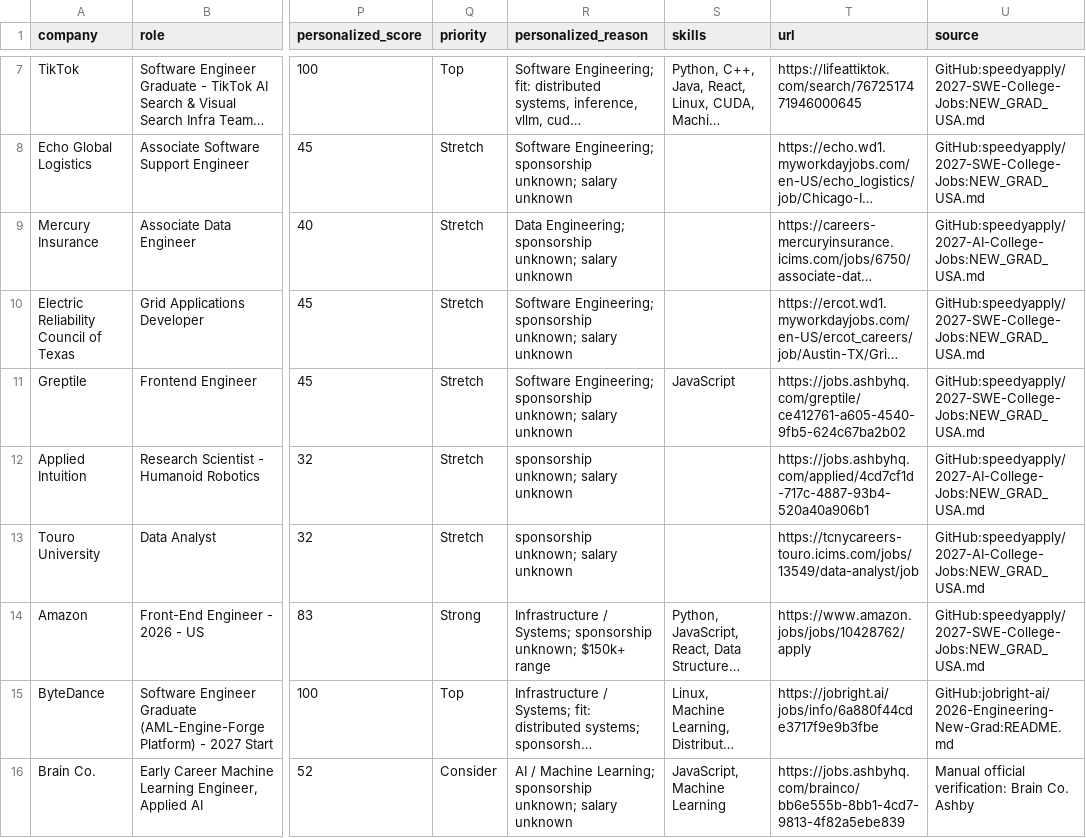
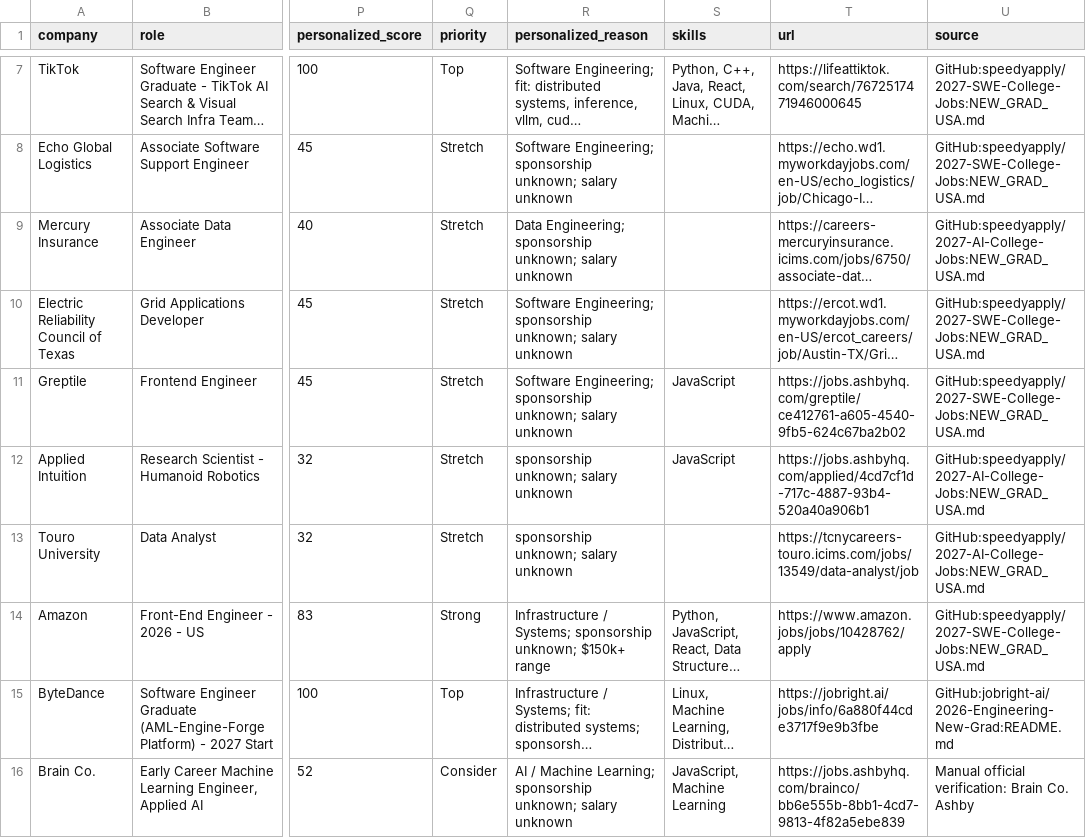
Before and after one commit to coconight01/2027-North-America-New-Grad-Jobs, a CSV file: data/jobs.csv, drawn as a sheet; only a part is shown, gaps mark what is left out; long unchanged cells end in …; the diff covers the shown part only; the diff names each change by its address in the sheet, - before the commit and + after, or states it on an @@ line.

```diff
--- a/data/jobs.csv
+++ b/data/jobs.csv
-S12 (skills): (empty)
+S12 (skills): JavaScript
```
Also changed, not shown: 1 added row, 1 removed row and 5 edited cells elsewhere in this file, 2 other files.
